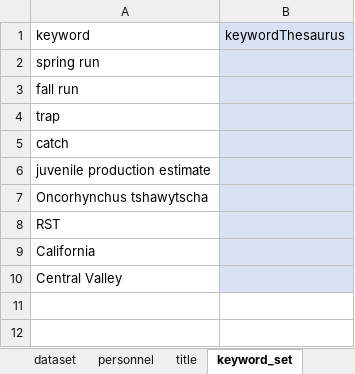
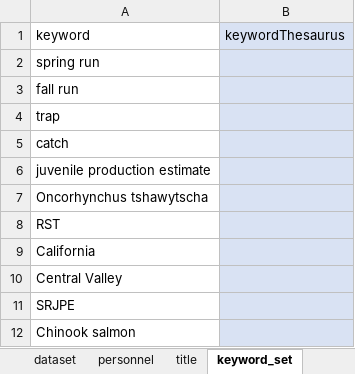
Before and after one commit to SRJPE/jpe-delta-entry-edi, an Excel workbook: data-raw/metadata/delta_entry_metadata.xlsx, sheet keyword_set, drawn as a sheet; values as stored, in another font and other column widths than the file's, no borders; the diff names each change by its address in the sheet, - before the commit and + after, or states it on an @@ line.

Commit message:
standardizes naming of clean data

```diff
--- a/data-raw/metadata/delta_entry_metadata.xlsx (sheet keyword_set)
+++ b/data-raw/metadata/delta_entry_metadata.xlsx (sheet keyword_set)
+row 11: SRJPE
+row 12: Chinook salmon
```
Also changed, not shown: 6 other files.
